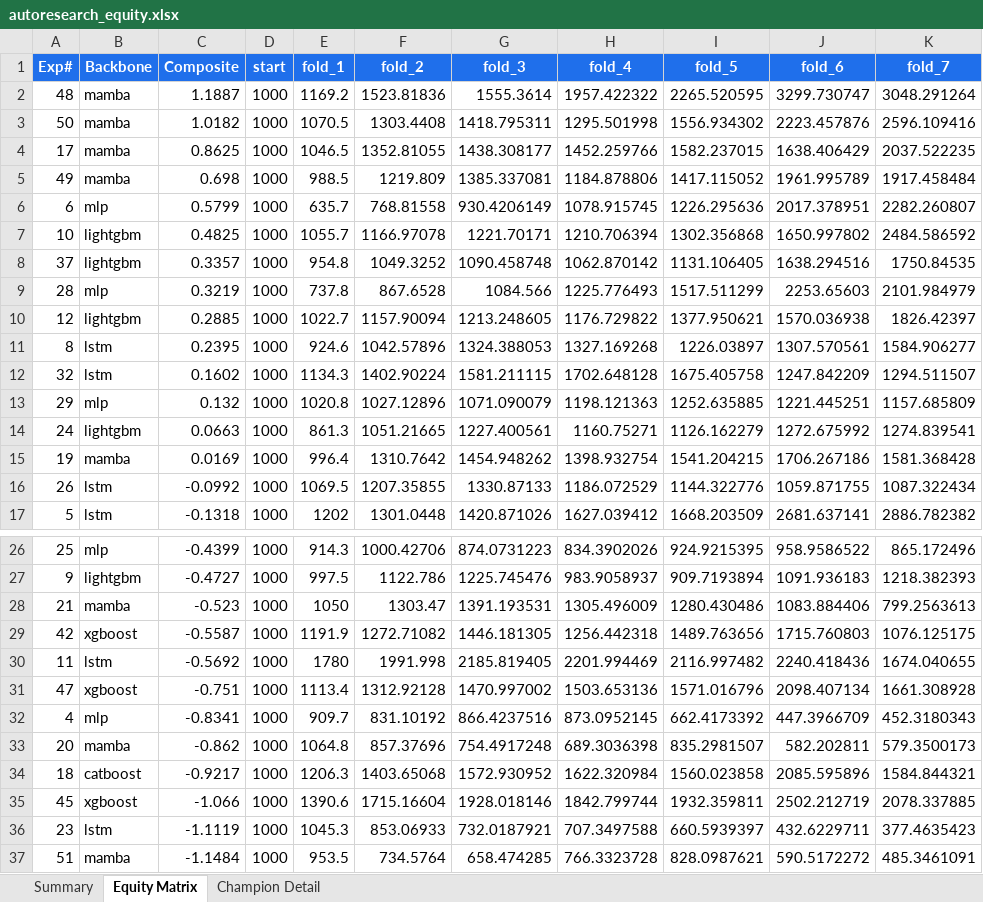
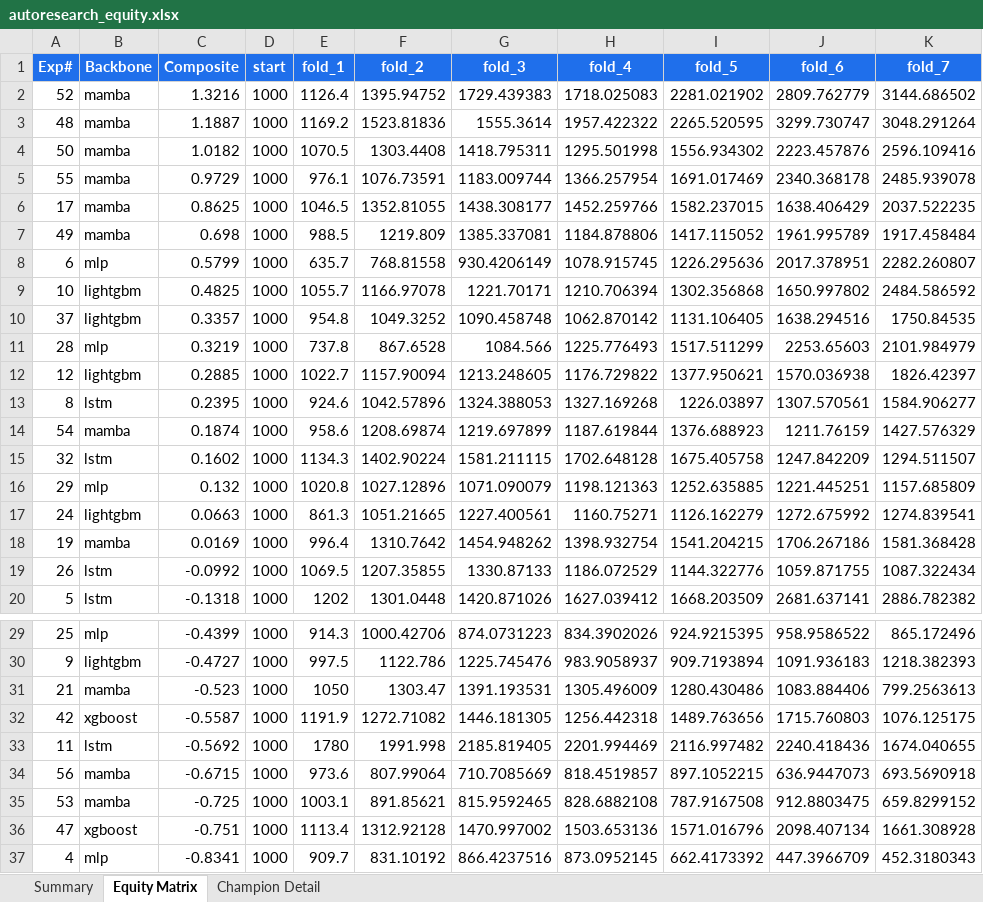
Before and after one commit to dlmastery/autoresearch, an Excel workbook: docs/index_stock_dashboard/autoresearch_equity.xlsx, sheet Equity Matrix, drawn as a sheet; only a part is shown, gaps mark what is left out; the shorter side is filled out with more unchanged rows; values as stored, in another font and other column widths than the file's, no borders; charts and pictures not drawn; the diff names each change by its address in the sheet, - before the commit and + after, or states it on an @@ line.

```diff
--- a/docs/index_stock_dashboard/autoresearch_equity.xlsx (sheet Equity Matrix)
+++ b/docs/index_stock_dashboard/autoresearch_equity.xlsx (sheet Equity Matrix)
+row 2: 52 | mamba | 1.3216 | 1000 | 1126.4 | 1395.94752 | 1729.439383 | 1718.025083 | 2281.021902 | 2809.762779 | 3144.686502
+row 5: 55 | mamba | 0.9729 | 1000 | 976.1 | 1076.73591 | 1183.009744 | 1366.257954 | 1691.017469 | 2340.368178 | 2485.939078
+row 14: 54 | mamba | 0.1874 | 1000 | 958.6 | 1208.69874 | 1219.697899 | 1187.619844 | 1376.688923 | 1211.76159 | 1427.576329
+row 34: 56 | mamba | -0.6715 | 1000 | 973.6 | 807.99064 | 710.7085669 | 818.4519857 | 897.1052215 | 636.9447073 | 693.5690918
+row 35: 53 | mamba | -0.725 | 1000 | 1003.1 | 891.85621 | 815.9592465 | 828.6882108 | 787.9167508 | 912.8803475 | 659.8299152
```
Also changed, not shown: sheet Summary, sheet Champion Detail, charts or pictures, 28 other files.
